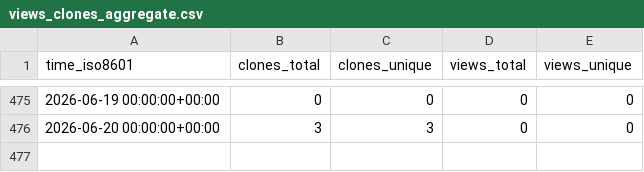
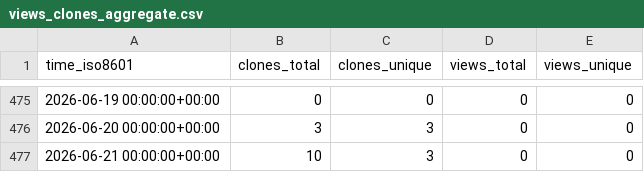
Before and after one commit to sei-eschwartz/pharos-data, a CSV file: cmu-sei/kaiju/ghrs-data/views_clones_aggregate.csv, drawn as a sheet; only a part is shown, gaps mark what is left out.

```diff
--- a/cmu-sei/kaiju/ghrs-data/views_clones_aggregate.csv
+++ b/cmu-sei/kaiju/ghrs-data/views_clones_aggregate.csv
@@ -476 +476,2 @@ time_iso8601,clones_total,clones_unique,views_total,views_unique
 2026-06-20 00:00:00+00:00,3,3,0,0
+2026-06-21 00:00:00+00:00,10,3,0,0
```
Also changed, not shown: 1 other file.
